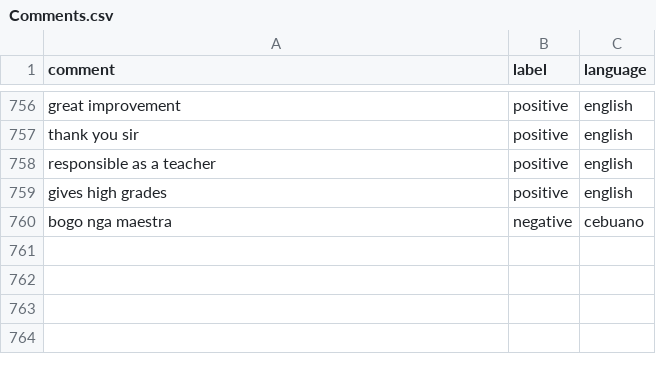
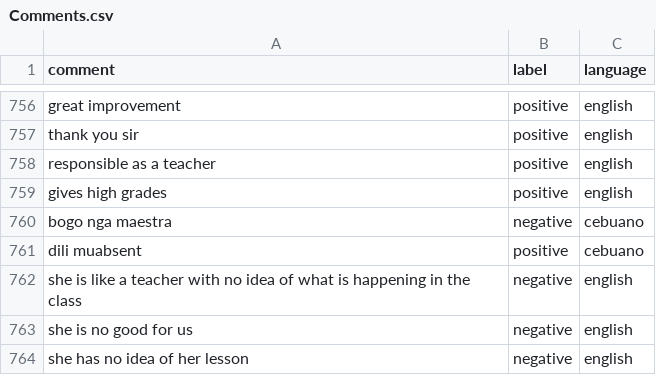
Before and after one commit to delfinokenneth/Capstone-Project, a CSV file: Backend/Comments.csv, drawn as a sheet; only a part is shown, gaps mark what is left out.

Commit message:
adding the Comment folder for the demo

```diff
--- a/Backend/Comments.csv
+++ b/Backend/Comments.csv
@@ -760 +760,5 @@ gives high grades,positive,english
 bogo nga maestra,negative,cebuano
+dili muabsent,positive,cebuano
+she is like a teacher with no idea of what is happening in the class,negative,english
+she is no good for us,negative,english
+she has no idea of her lesson,negative,english
```
Also changed, not shown: 11 other files.
